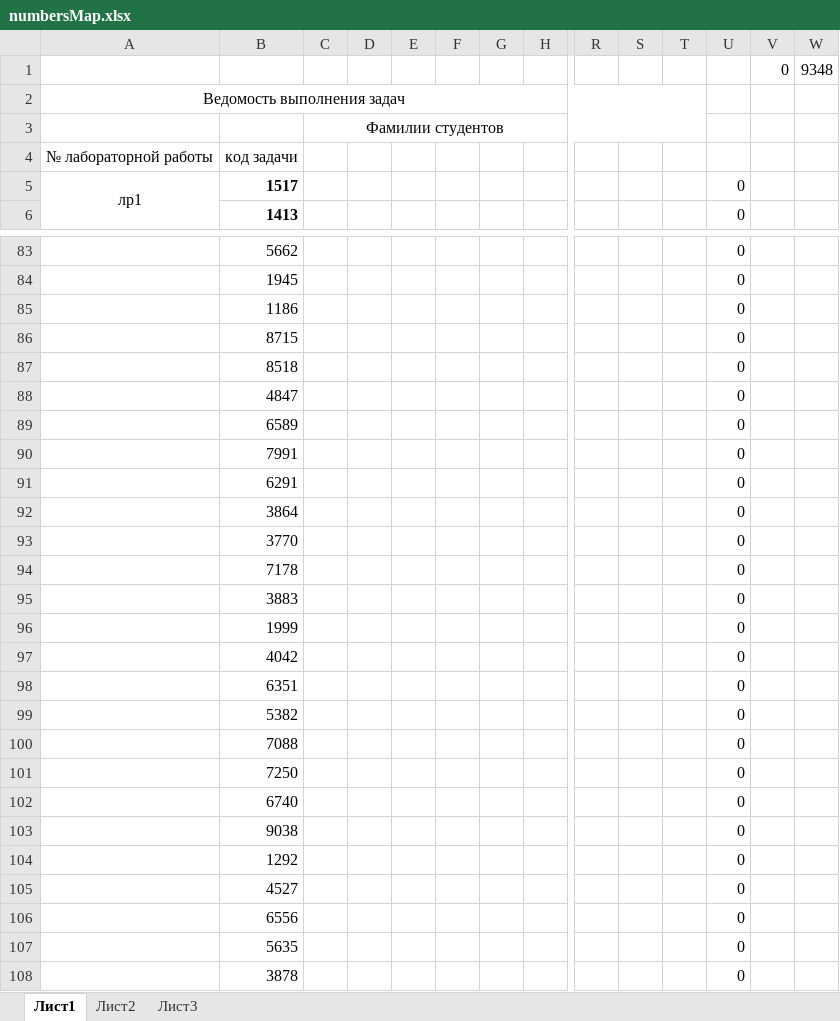
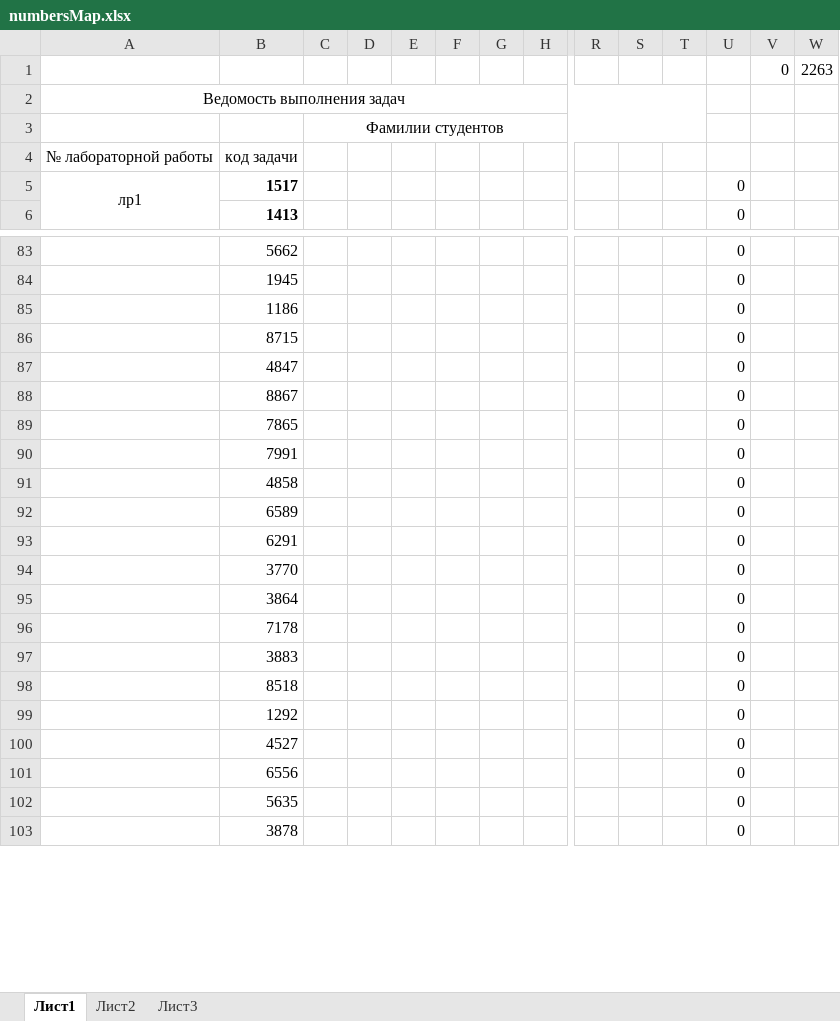
Before and after one commit to AKryukov92/programming-basics, an Excel workbook: src/numbersMap.xlsx, sheet Лист1, drawn as a sheet; only a part is shown, gaps mark what is left out; values as stored, in another font and other column widths than the file's, no borders; removed rows and columns are numbered as before the commit, all else as after; rows hold the shown columns only; the diff names each change by its address in the sheet, - before the commit and + after, or states it on an @@ line.

```diff
--- a/src/numbersMap.xlsx (sheet Лист1)
+++ b/src/numbersMap.xlsx (sheet Лист1)
-W1: 9348
+W1: 2263
-row 87:  | 8518 |  |  |  |  |  |  |  |  |  | 0
+row 88:  | 8867 |  |  |  |  |  |  |  |  |  | 0
+row 89:  | 7865 |  |  |  |  |  |  |  |  |  | 0
+row 91:  | 4858 |  |  |  |  |  |  |  |  |  | 0
@@ row 93 moved to row 94: 3770 @@
-B98: 1999
+B98: 8518
-row 97:  | 4042 |  |  |  |  |  |  |  |  |  | 0
-row 98:  | 6351 |  |  |  |  |  |  |  |  |  | 0
-row 99:  | 5382 |  |  |  |  |  |  |  |  |  | 0
-row 100:  | 7088 |  |  |  |  |  |  |  |  |  | 0
-row 101:  | 7250 |  |  |  |  |  |  |  |  |  | 0
-row 102:  | 6740 |  |  |  |  |  |  |  |  |  | 0
-row 103:  | 9038 |  |  |  |  |  |  |  |  |  | 0
```
Also changed, not shown: formulas that keep their value, 31 other files.
